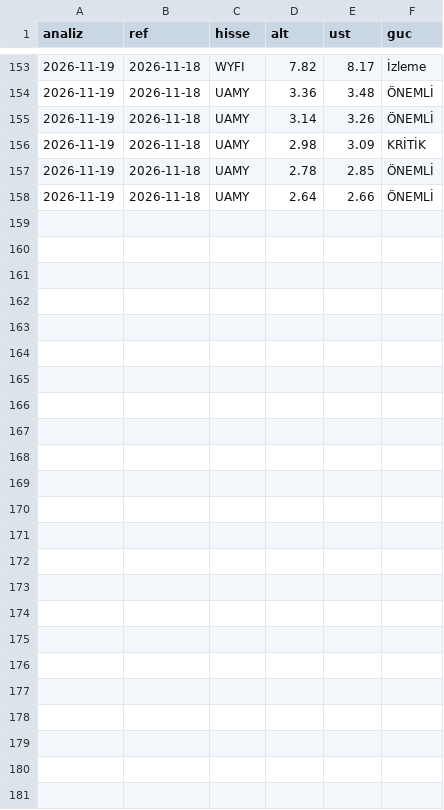
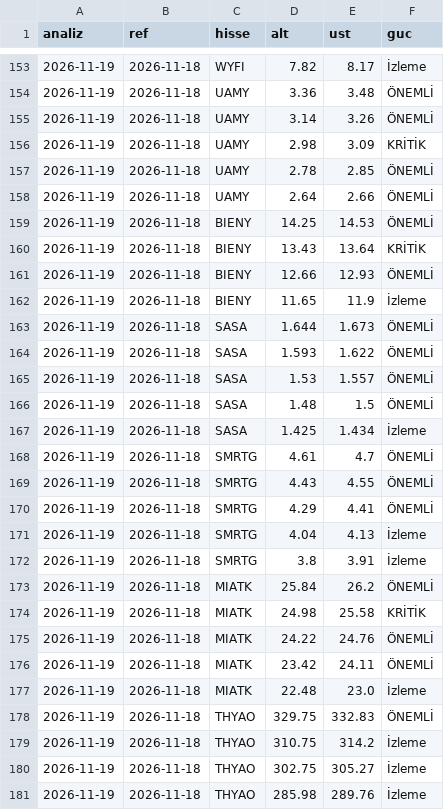
Before and after one commit to ridvanylmz-code/portfolio-midas, a CSV file: teknik/veri/bolgeler.csv, drawn as a sheet; only a part is shown, gaps mark what is left out; the diff names each change by its address in the sheet, - before the commit and + after, or states it on an @@ line.

```diff
--- a/teknik/veri/bolgeler.csv
+++ b/teknik/veri/bolgeler.csv
+row 159: 2026-11-19 | 2026-11-18 | BIENY | 14.25 | 14.53 | ÖNEMLİ
+row 160: 2026-11-19 | 2026-11-18 | BIENY | 13.43 | 13.64 | KRİTİK
+row 161: 2026-11-19 | 2026-11-18 | BIENY | 12.66 | 12.93 | ÖNEMLİ
+row 162: 2026-11-19 | 2026-11-18 | BIENY | 11.65 | 11.9 | İzleme
+row 163: 2026-11-19 | 2026-11-18 | SASA | 1.644 | 1.673 | ÖNEMLİ
+row 164: 2026-11-19 | 2026-11-18 | SASA | 1.593 | 1.622 | ÖNEMLİ
+row 165: 2026-11-19 | 2026-11-18 | SASA | 1.53 | 1.557 | ÖNEMLİ
+row 166: 2026-11-19 | 2026-11-18 | SASA | 1.48 | 1.5 | ÖNEMLİ
+row 167: 2026-11-19 | 2026-11-18 | SASA | 1.425 | 1.434 | İzleme
+row 168: 2026-11-19 | 2026-11-18 | SMRTG | 4.61 | 4.7 | ÖNEMLİ
+row 169: 2026-11-19 | 2026-11-18 | SMRTG | 4.43 | 4.55 | ÖNEMLİ
+row 170: 2026-11-19 | 2026-11-18 | SMRTG | 4.29 | 4.41 | ÖNEMLİ
+row 171: 2026-11-19 | 2026-11-18 | SMRTG | 4.04 | 4.13 | İzleme
+row 172: 2026-11-19 | 2026-11-18 | SMRTG | 3.8 | 3.91 | İzleme
+row 173: 2026-11-19 | 2026-11-18 | MIATK | 25.84 | 26.2 | ÖNEMLİ
+row 174: 2026-11-19 | 2026-11-18 | MIATK | 24.98 | 25.58 | KRİTİK
+row 175: 2026-11-19 | 2026-11-18 | MIATK | 24.22 | 24.76 | ÖNEMLİ
+row 176: 2026-11-19 | 2026-11-18 | MIATK | 23.42 | 24.11 | ÖNEMLİ
+row 177: 2026-11-19 | 2026-11-18 | MIATK | 22.48 | 23.0 | İzleme
+row 178: 2026-11-19 | 2026-11-18 | THYAO | 329.75 | 332.83 | ÖNEMLİ
+row 179: 2026-11-19 | 2026-11-18 | THYAO | 310.75 | 314.2 | İzleme
+row 180: 2026-11-19 | 2026-11-18 | THYAO | 302.75 | 305.27 | İzleme
+row 181: 2026-11-19 | 2026-11-18 | THYAO | 285.98 | 289.76 | İzleme
```
Also changed, not shown: teknik/veri/cizgiler.csv, 10 other files.
